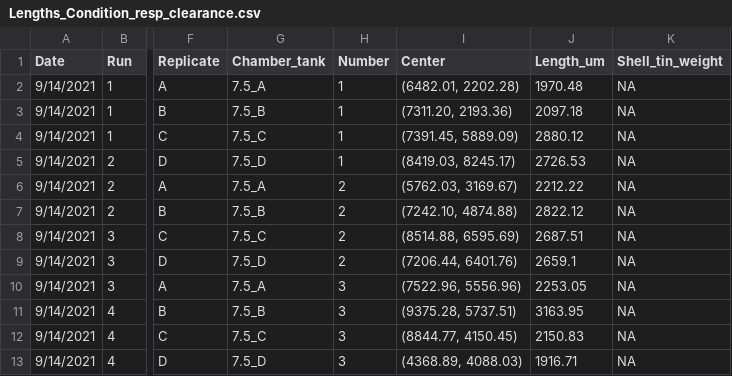
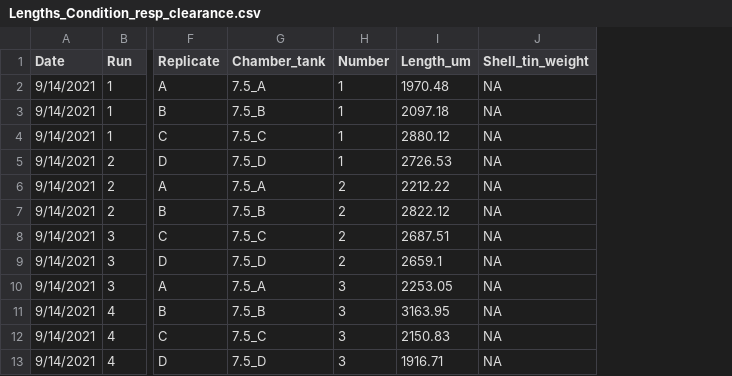
Before and after one commit to NEFSC/EAD-ASEB-Airradians_multigen_OA, a CSV file: RAnalysis/Data/Respiration/Lengths_Condition_resp_clearance.csv, drawn as a sheet; only a part is shown, gaps mark what is left out; the diff names each change by its address in the sheet, - before the commit and + after, or states it on an @@ line.

Commit message:
editted the spat sizes for resp

```diff
--- a/RAnalysis/Data/Respiration/Lengths_Condition_resp_clearance.csv
+++ b/RAnalysis/Data/Respiration/Lengths_Condition_resp_clearance.csv
-column I (Center), rows 2-13: (6482.01, 2202.28) | (7311.20, 2193.36) | (7391.45, 5889.09) | (8419.03, 8245.17) | (5762.03, 3169.67) | (7242.10, 4874.88) | (8514.88, 6595.69) | (7206.44, 6401.76) | (7522.96, 5556.96) | (9375.28, 5737.51) | (8844.77, 4150.45) | (4368.89, 4088.03)
```
Also changed, not shown: RAnalysis/Data/Respiration/Lengths_larvae_spat_resp.csv.
